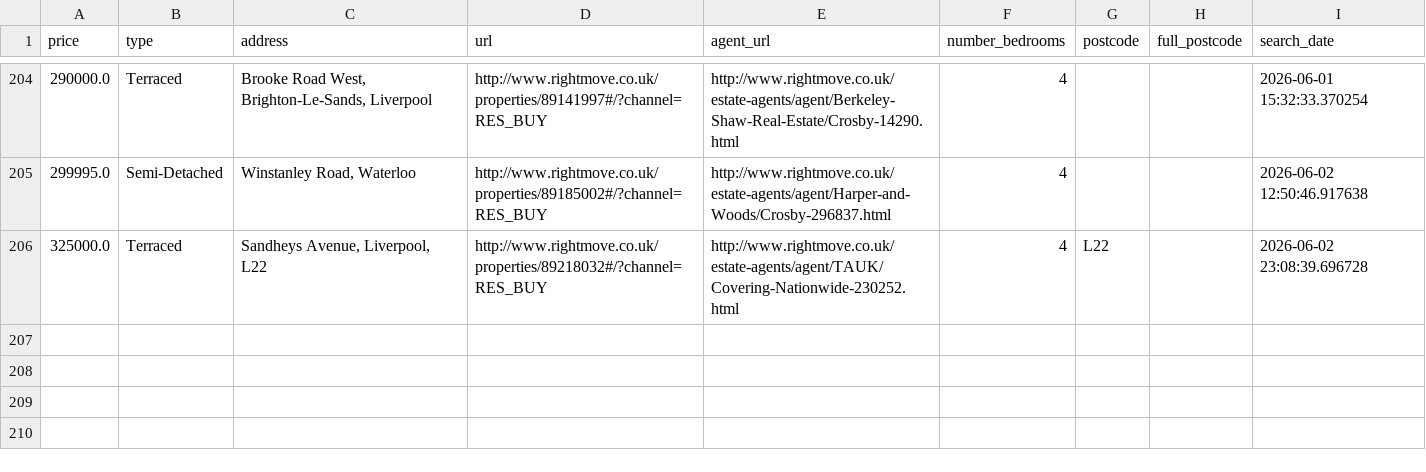
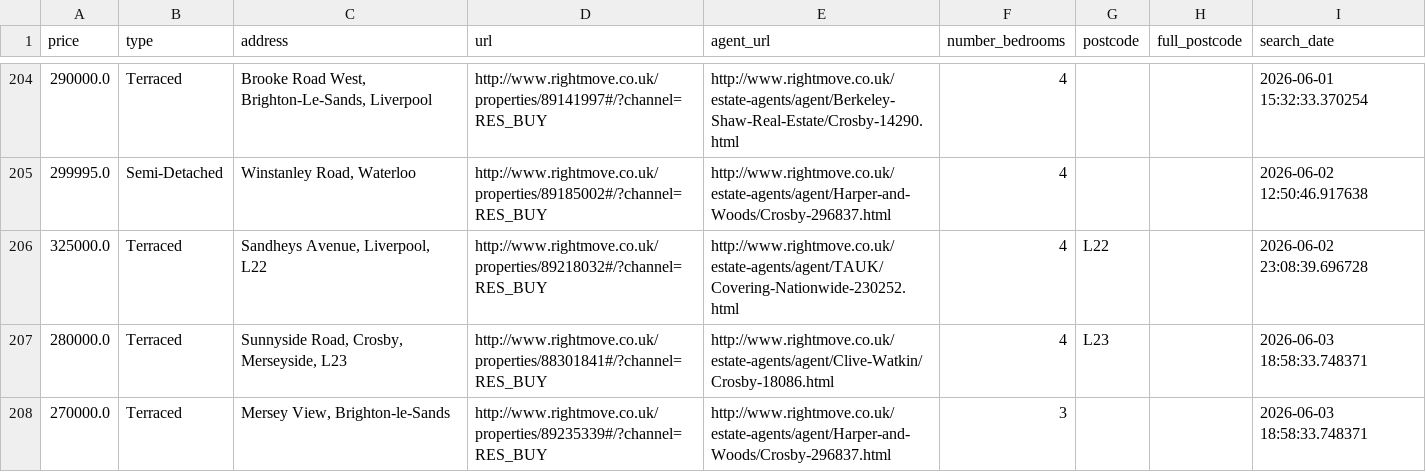
Before and after one commit to jrbahou-333/rightmove_webscraper.py, a CSV file: docs/rightmove_crosby_all_data.csv, drawn as a sheet; only a part is shown, gaps mark what is left out; the diff names each change by its address in the sheet, - before the commit and + after, or states it on an @@ line.

```diff
--- a/docs/rightmove_crosby_all_data.csv
+++ b/docs/rightmove_crosby_all_data.csv
+row 207: 280000.0 | Terraced | Sunnyside Road, Crosby, Merseyside, L23 | http://www.rightmove.co.uk/properties/88301841#/?channel=RES_BUY | http://www.rightmove.co.uk/estate-agents/agent/Clive-Watkin/Crosby-18086.html | 4 | L23 |  | 2026-06-03 18:58:33.748371
+row 208: 270000.0 | Terraced | Mersey View, Brighton-le-Sands | http://www.rightmove.co.uk/properties/89235339#/?channel=RES_BUY | http://www.rightmove.co.uk/estate-agents/agent/Harper-and-Woods/Crosby-296837.html | 3 |  |  | 2026-06-03 18:58:33.748371
```
